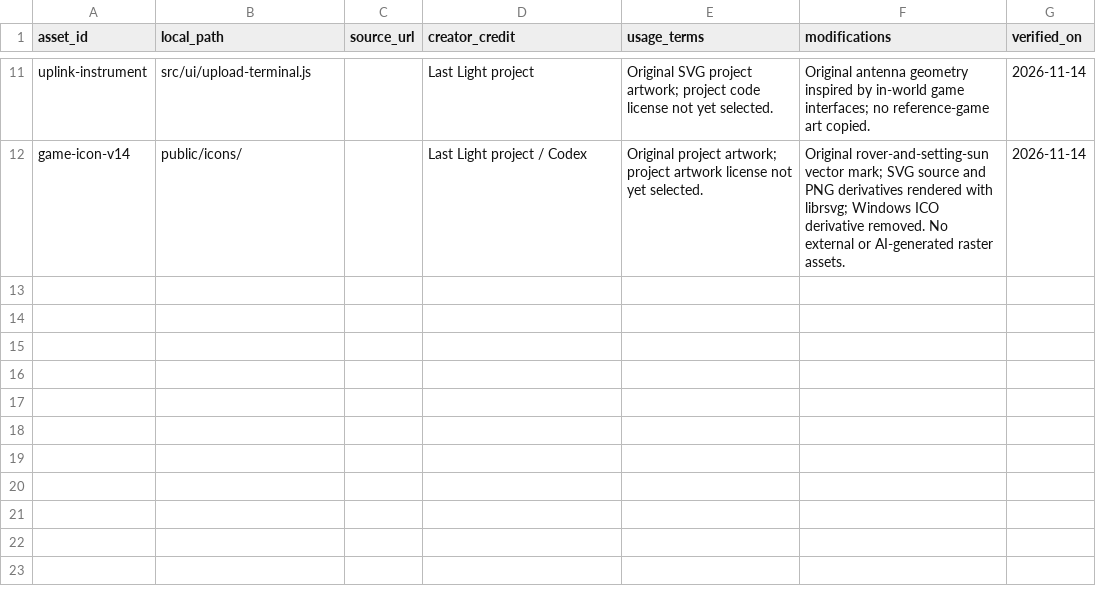
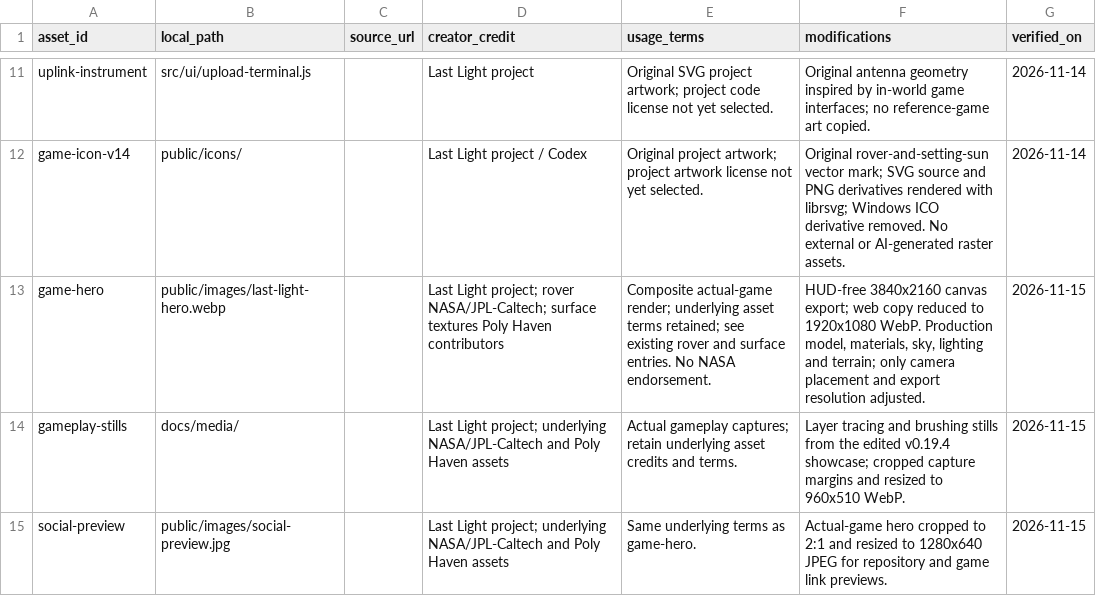
Before and after one commit to Orion-North/last-light, a CSV file: public/ASSETS.csv, drawn as a sheet; only a part is shown, gaps mark what is left out; the diff names each change by its address in the sheet, - before the commit and + after, or states it on an @@ line.

Commit message:
Polish project presentation with in-game artwork and player guides

```diff
--- a/public/ASSETS.csv
+++ b/public/ASSETS.csv
+row 13: game-hero | public/images/last-light-hero.webp |  | Last Light project; rover NASA/JPL-Caltech; surface textures Poly Haven contributors | Composite actual-game render; underlying asset terms retained; see existing rover and surface entries. No NASA endorsement. | HUD-free 3840x2160 canvas export; web copy reduced to 1920x1080 WebP. Production model, materials, sky, lighting and terrain; only camera placement and export resolution adjusted. | 2026-11-15
+row 14: gameplay-stills | docs/media/ |  | Last Light project; underlying NASA/JPL-Caltech and Poly Haven assets | Actual gameplay captures; retain underlying asset credits and terms. | Layer tracing and brushing stills from the edited v0.19.4 showcase; cropped capture margins and resized to 960x510 WebP. | 2026-11-15
+row 15: social-preview | public/images/social-preview.jpg |  | Last Light project; underlying NASA/JPL-Caltech and Poly Haven assets | Same underlying terms as game-hero. | Actual-game hero cropped to 2:1 and resized to 1280x640 JPEG for repository and game link previews. | 2026-11-15
```
Also changed, not shown: 21 other files.
